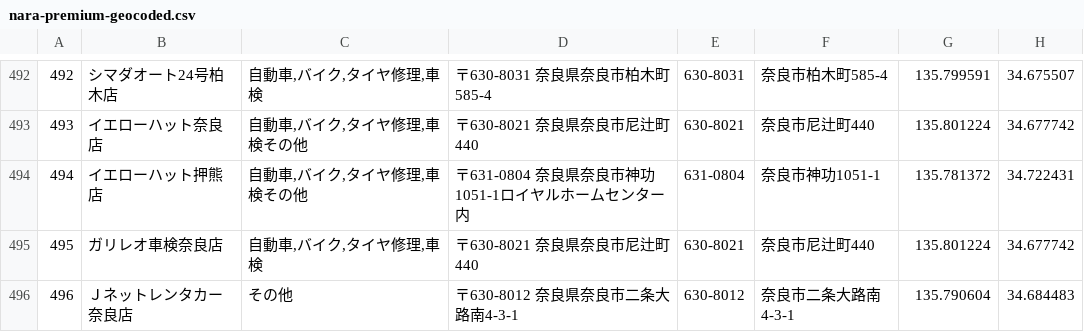
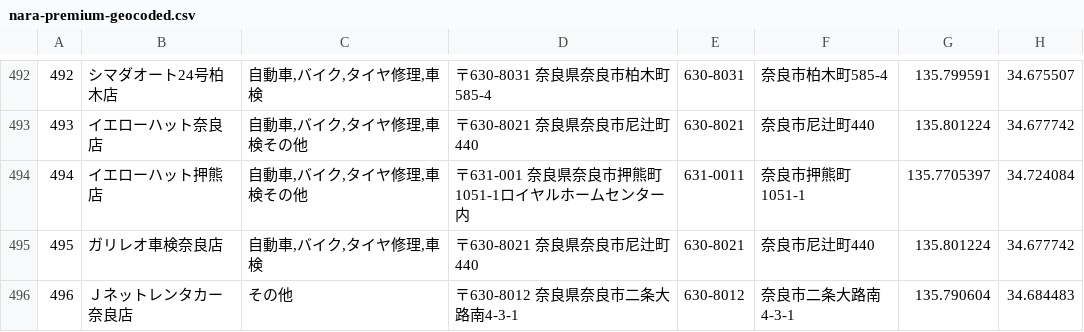
Before and after one commit to code4nara/nara-premium, a CSV file: nara-premium-geocoded.csv, drawn as a sheet; only a part is shown, gaps mark what is left out.

```diff
--- a/nara-premium-geocoded.csv
+++ b/nara-premium-geocoded.csv
@@ -493,3 +493,3 @@
 493,"イエローハット奈良店","自動車,バイク,タイヤ修理,車検その他","〒630-8021　奈良県奈良市尼辻町440",630-8021,奈良市尼辻町440,135.801224,34.677742
-494,"イエローハット押熊店","自動車,バイク,タイヤ修理,車検その他","〒631-0804　奈良県奈良市神功1051-1ロイヤルホームセンター内",631-0804,奈良市神功1051-1,135.781372,34.722431
+494,"イエローハット押熊店","自動車,バイク,タイヤ修理,車検その他","〒631-001　奈良県奈良市押熊町1051-1ロイヤルホームセンター内",631-0011,奈良市押熊町1051-1,135.7705397,34.724084
 495,"ガリレオ車検奈良店","自動車,バイク,タイヤ修理,車検","〒630-8021　奈良県奈良市尼辻町440",630-8021,奈良市尼辻町440,135.801224,34.677742
```
Also changed, not shown: 1 other file.
